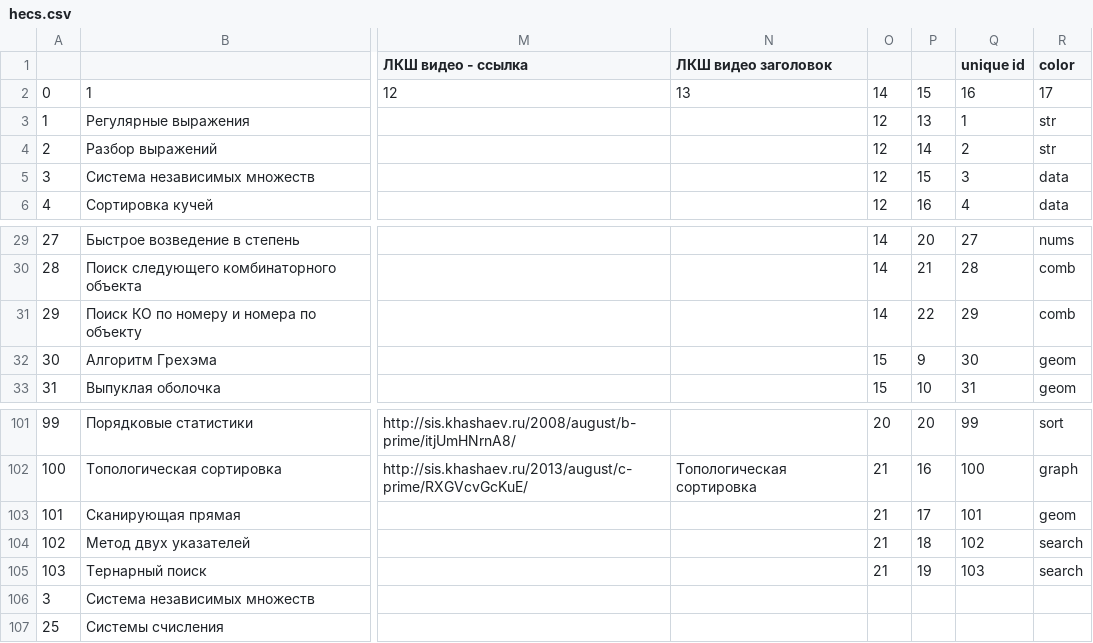
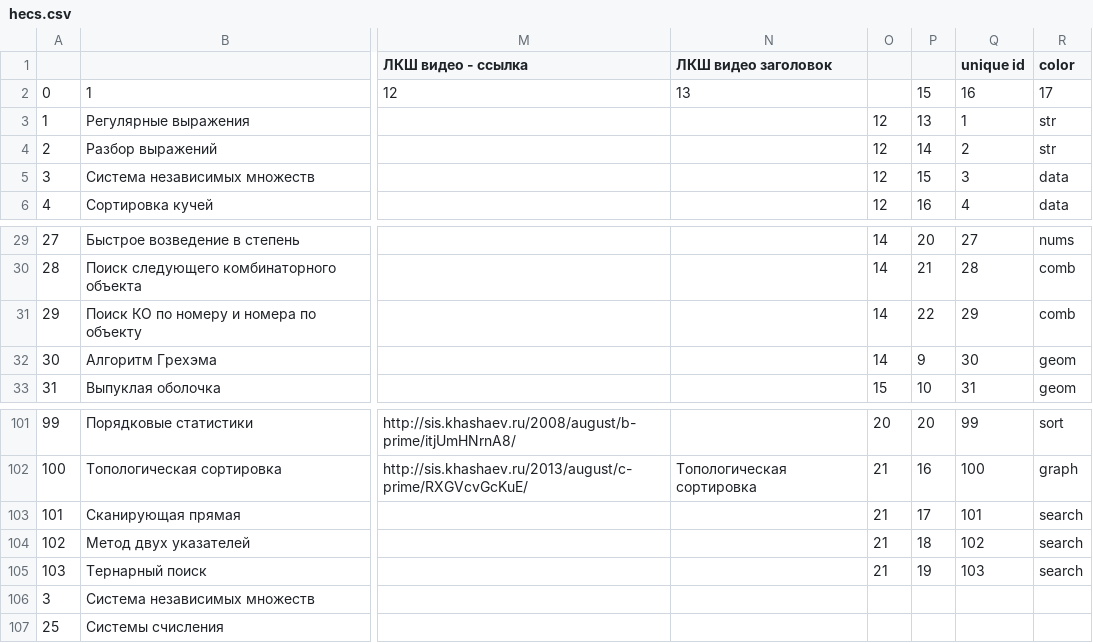
Before and after one commit to gurovic/hecs, a CSV file: hecs.csv, drawn as a sheet; only a part is shown, gaps mark what is left out; the diff covers the shown part only; the diff names each change by its address in the sheet, - before the commit and + after, or states it on an @@ line.

```diff
--- a/hecs.csv
+++ b/hecs.csv
-O2: 14
+O2: (empty)
-O32: 15
+O32: 14
-R103 (color): geom
+R103 (color): search
```
Also changed, not shown: 1 removed row and 21 edited cells elsewhere in this file, 4 other files.
